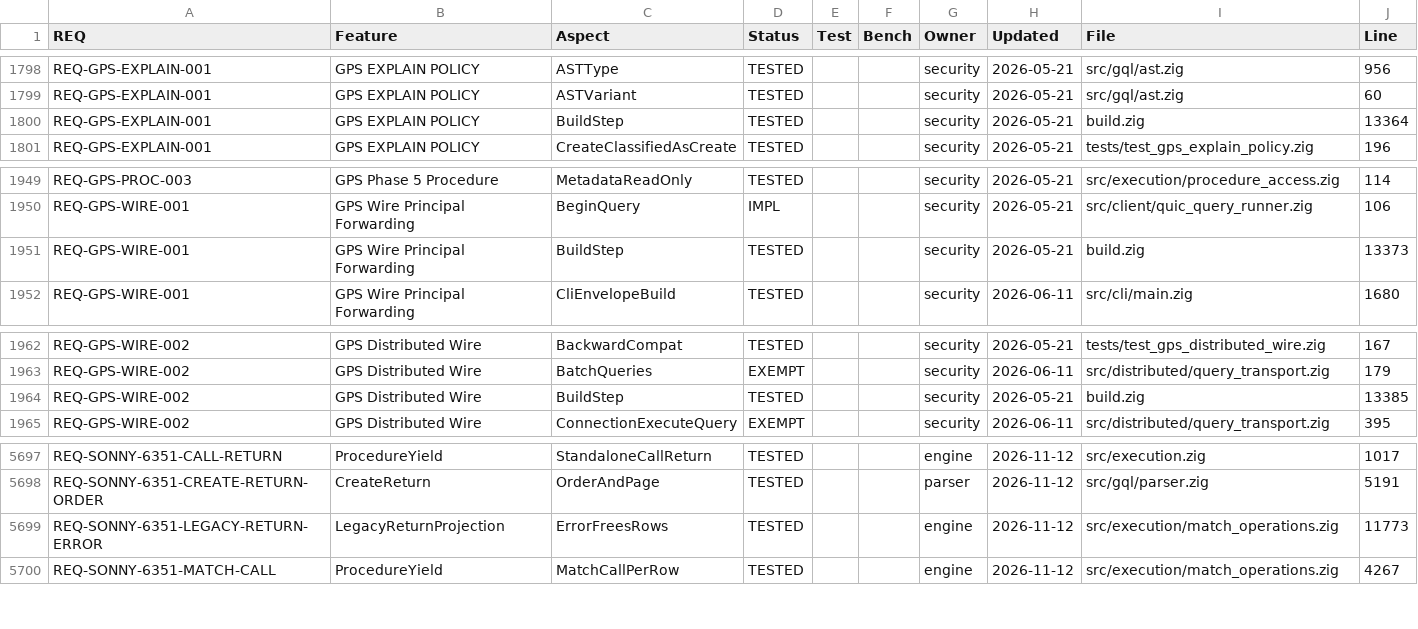
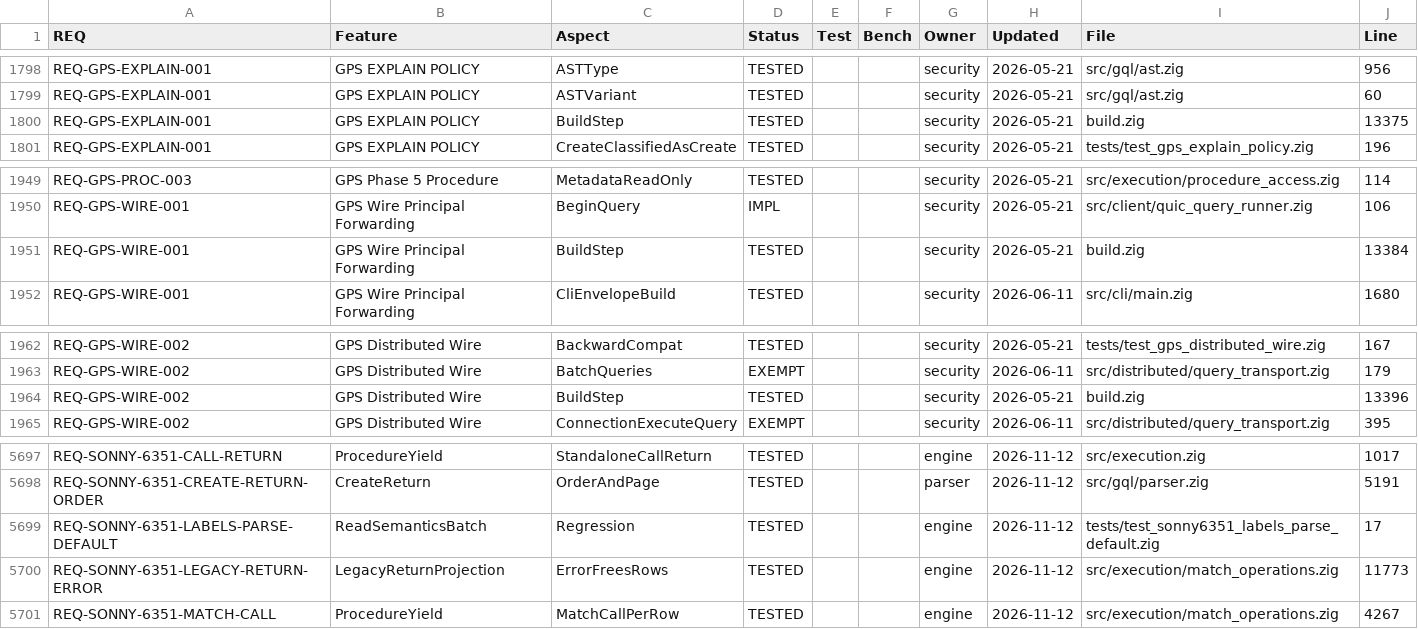
Before and after one commit to geodedb/geode, a CSV file: docs/status.csv, drawn as a sheet; only a part is shown, gaps mark what is left out.

Commit message:
test(execution): reproduce db.labels() listing an RLS-denied label and the embedded parseGql ORDER BY default (SONNY-6351)
test-sonny6351-labels-parse-default: on the RLS session whose user is
denied :Hidden, CALL db.labels() listed 'Hidden' (red: got 'Hidden' |
'Q' | 'X' | 'Y' | 'Z'); geode.parseGql refused `ORDER BY n.k` unless
GEODE_ORDER_KEYS_EXPR was set (red: UnexpectedToken). Items 2 and 3 only;
the other items are fixed (3d487421).

```diff
--- a/docs/status.csv
+++ b/docs/status.csv
@@ -1799,3 +1799,3 @@ REQ-GPS-EXPLAIN-001,GPS EXPLAIN POLICY,ASTType,TESTED,,,security,2026-05-21,src/
 REQ-GPS-EXPLAIN-001,GPS EXPLAIN POLICY,ASTVariant,TESTED,,,security,2026-05-21,src/gql/ast.zig,60
-REQ-GPS-EXPLAIN-001,GPS EXPLAIN POLICY,BuildStep,TESTED,,,security,2026-05-21,build.zig,13364
+REQ-GPS-EXPLAIN-001,GPS EXPLAIN POLICY,BuildStep,TESTED,,,security,2026-05-21,build.zig,13375
 REQ-GPS-EXPLAIN-001,GPS EXPLAIN POLICY,CreateClassifiedAsCreate,TESTED,,,security,2026-05-21,tests/test_gps_explain_policy.zig,196
@@ -1950,3 +1950,3 @@ REQ-GPS-PROC-003,GPS Phase 5 Procedure,MetadataReadOnly,TESTED,,,security,2026-0
 REQ-GPS-WIRE-001,GPS Wire Principal Forwarding,BeginQuery,IMPL,,,security,2026-05-21,src/client/quic_query_runner.zig,106
-REQ-GPS-WIRE-001,GPS Wire Principal Forwarding,BuildStep,TESTED,,,security,2026-05-21,build.zig,13373
+REQ-GPS-WIRE-001,GPS Wire Principal Forwarding,BuildStep,TESTED,,,security,2026-05-21,build.zig,13384
 REQ-GPS-WIRE-001,GPS Wire Principal Forwarding,CliEnvelopeBuild,TESTED,,,security,2026-06-11,src/cli/main.zig,1680
@@ -1963,3 +1963,3 @@ REQ-GPS-WIRE-002,GPS Distributed Wire,BackwardCompat,TESTED,,,security,2026-05-2
 REQ-GPS-WIRE-002,GPS Distributed Wire,BatchQueries,EXEMPT,,,security,2026-06-11,src/distributed/query_transport.zig,179
-REQ-GPS-WIRE-002,GPS Distributed Wire,BuildStep,TESTED,,,security,2026-05-21,build.zig,13385
+REQ-GPS-WIRE-002,GPS Distributed Wire,BuildStep,TESTED,,,security,2026-05-21,build.zig,13396
 REQ-GPS-WIRE-002,GPS Distributed Wire,ConnectionExecuteQuery,EXEMPT,,,security,2026-06-11,src/distributed/query_transport.zig,395
@@ -5698,2 +5698,3 @@ REQ-SONNY-6351-CALL-RETURN,ProcedureYield,StandaloneCallReturn,TESTED,,,engine,2
 REQ-SONNY-6351-CREATE-RETURN-ORDER,CreateReturn,OrderAndPage,TESTED,,,parser,2026-11-12,src/gql/parser.zig,5191
+REQ-SONNY-6351-LABELS-PARSE-DEFAULT,ReadSemanticsBatch,Regression,TESTED,,,engine,2026-11-12,tests/test_sonny6351_labels_parse_default.zig,17
 REQ-SONNY-6351-LEGACY-RETURN-ERROR,LegacyReturnProjection,ErrorFreesRows,TESTED,,,engine,2026-11-12,src/execution/match_operations.zig,11773
```
Also changed, not shown: 2 other files.
